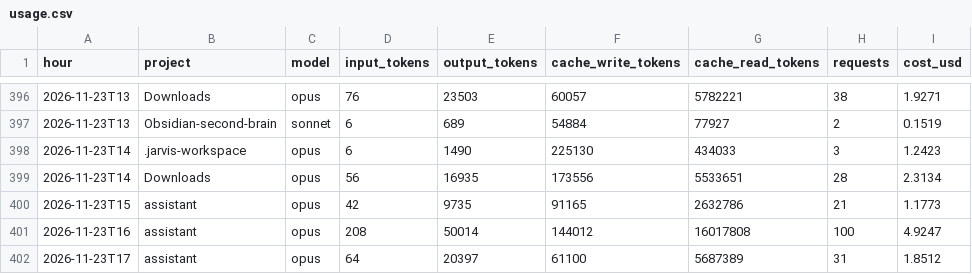
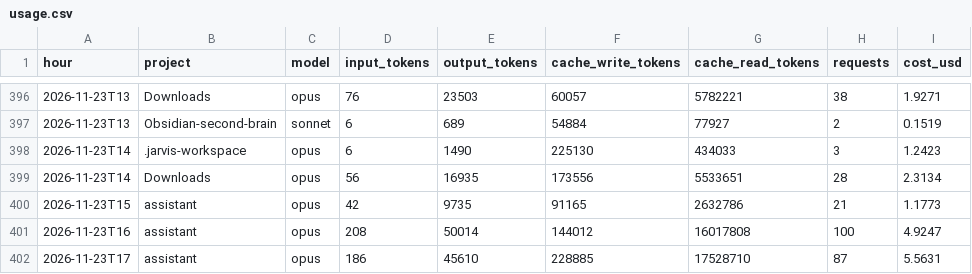
Before and after one commit to Baskers1/claude-usage-data, a CSV file: usage.csv, drawn as a sheet; only a part is shown, gaps mark what is left out.

Commit message:
usage 2026-11-23T18:12:13Z

```diff
--- a/usage.csv
+++ b/usage.csv
@@ -401,2 +401,2 @@ hour,project,model,input_tokens,output_tokens,cache_write_tokens,cache_read_toke
 2026-11-23T16,assistant,opus,208,50014,144012,16017808,100,4.9247
-2026-11-23T17,assistant,opus,64,20397,61100,5687389,31,1.8512
+2026-11-23T17,assistant,opus,186,45610,228885,17528710,87,5.5631
```
Also changed, not shown: sessions.csv, 1 other file.
